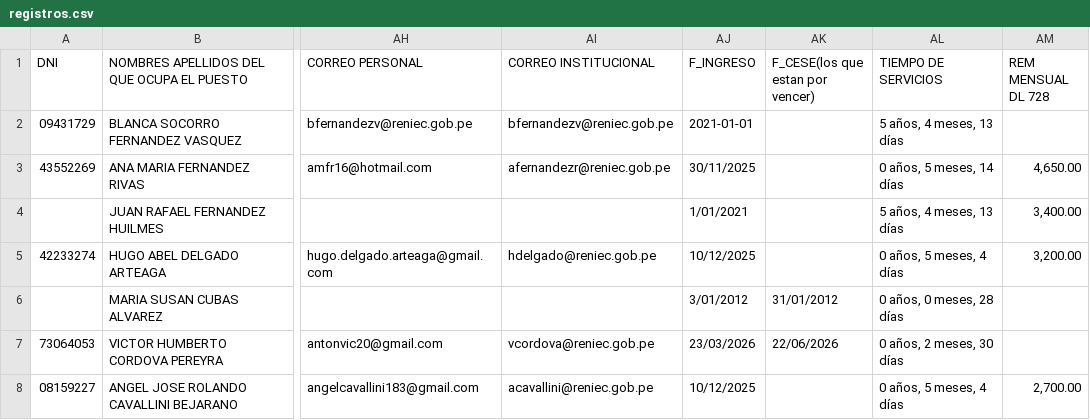
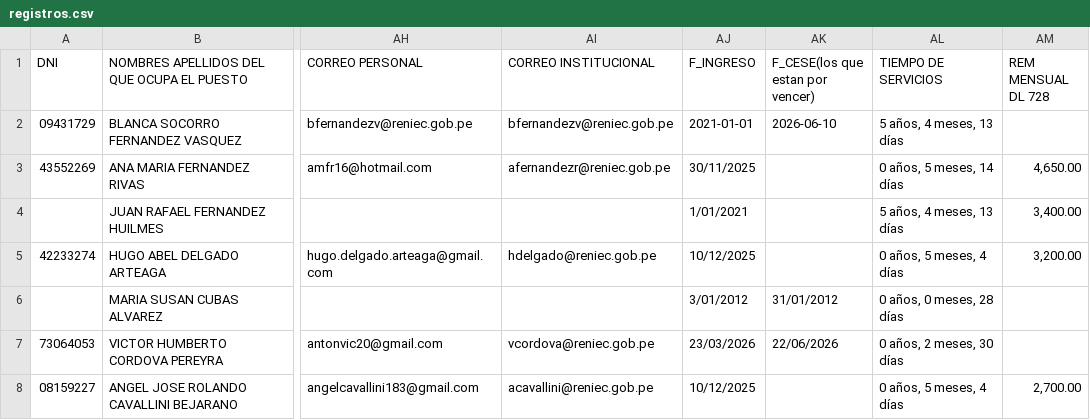
Before and after one commit to kevinmendozat40-wq/portal-reniec, a CSV file: prototipo-dt02/data/registros.csv, drawn as a sheet; only a part is shown, gaps mark what is left out; the diff names each change by its address in the sheet, - before the commit and + after, or states it on an @@ line.

Commit message:
Actualizar base DT02 CSV para Power BI

```diff
--- a/prototipo-dt02/data/registros.csv
+++ b/prototipo-dt02/data/registros.csv
-AK2 (F_CESE(los que estan por vencer)): (empty)
+AK2 (F_CESE(los que estan por vencer)): 2026-06-10
```
